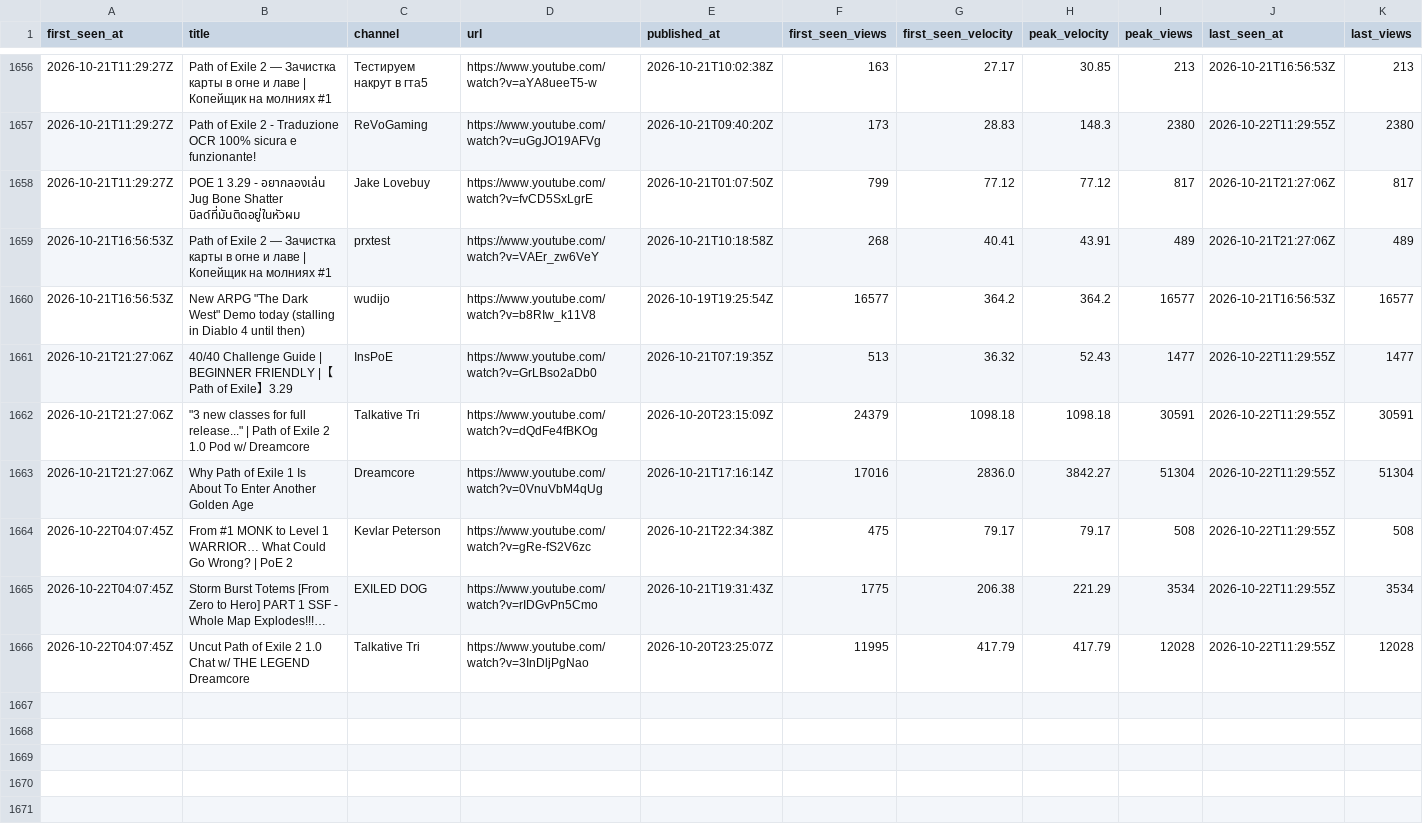
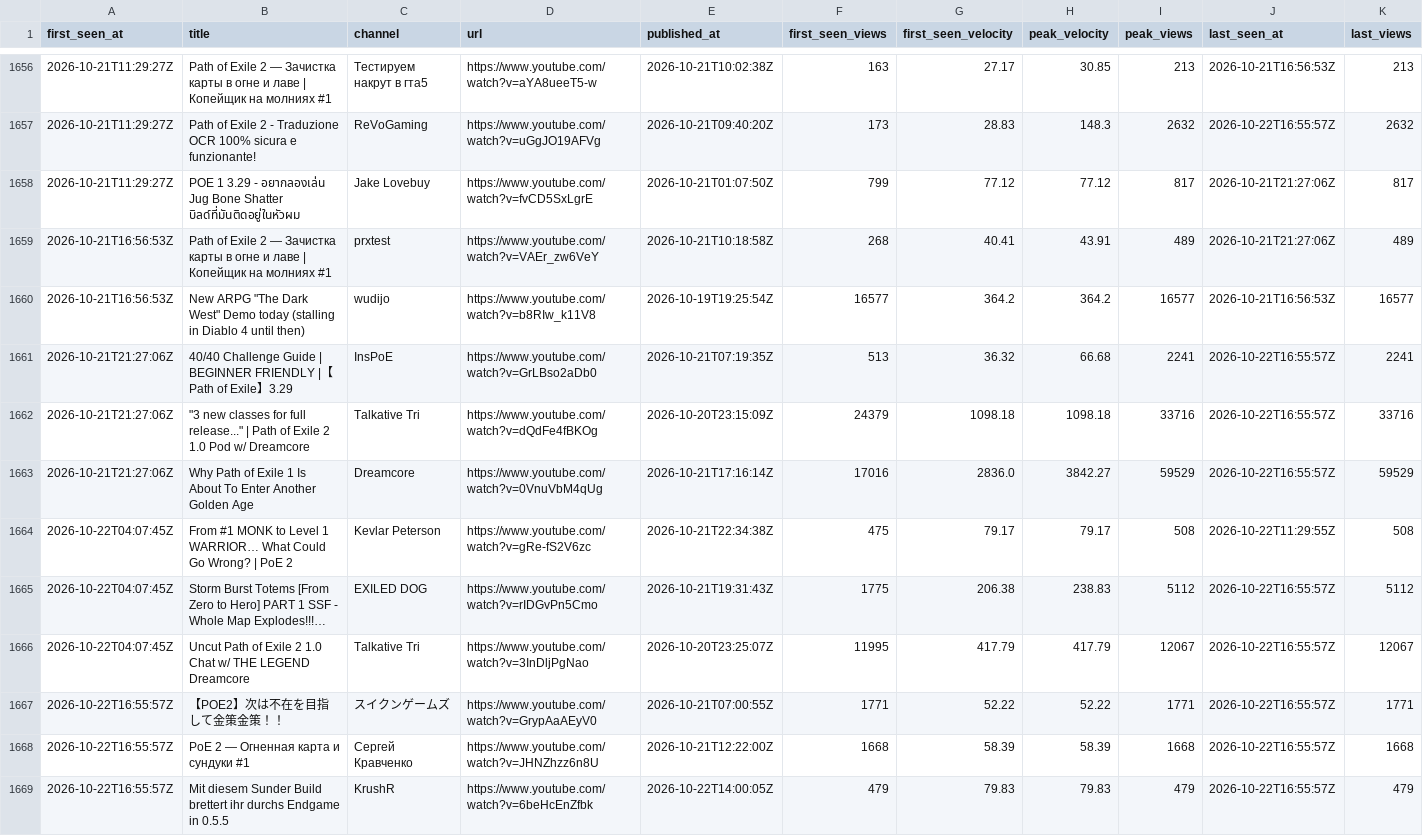
Before and after one commit to bigbes/poe2-discovery, a CSV file: docs/poe1/trending.csv, drawn as a sheet; only a part is shown, gaps mark what is left out; long unchanged cells end in …; the diff covers the shown part only; the diff names each change by its address in the sheet, - before the commit and + after, or states it on an @@ line.

```diff
--- a/docs/poe1/trending.csv
+++ b/docs/poe1/trending.csv
-I1657 (peak_views): 2380
+I1657 (peak_views): 2632
-J1657 (last_seen_at): 2026-10-22T11:29:55Z
+J1657 (last_seen_at): 2026-10-22T16:55:57Z
-K1657 (last_views): 2380
+K1657 (last_views): 2632
-H1661 (peak_velocity): 52.43
+H1661 (peak_velocity): 66.68
-I1661 (peak_views): 1477
+I1661 (peak_views): 2241
-J1661:J1663 (last_seen_at): 2026-10-22T11:29:55Z
+J1661:J1663 (last_seen_at): 2026-10-22T16:55:57Z
-K1661 (last_views): 1477
+K1661 (last_views): 2241
-I1662 (peak_views): 30591
+I1662 (peak_views): 33716
-K1662 (last_views): 30591
+K1662 (last_views): 33716
-I1663 (peak_views): 51304
+I1663 (peak_views): 59529
-K1663 (last_views): 51304
+K1663 (last_views): 59529
-H1665 (peak_velocity): 221.29
+H1665 (peak_velocity): 238.83
-I1665 (peak_views): 3534
+I1665 (peak_views): 5112
-J1665:J1666 (last_seen_at): 2026-10-22T11:29:55Z
+J1665:J1666 (last_seen_at): 2026-10-22T16:55:57Z
-K1665 (last_views): 3534
+K1665 (last_views): 5112
-I1666 (peak_views): 12028
+I1666 (peak_views): 12067
-K1666 (last_views): 12028
+K1666 (last_views): 12067
+row 1667: 2026-10-22T16:55:57Z | 【POE2】次は不在を目指して金策金策！！ | スイクンゲームズ | https://www.youtube.com/watch?v=GrypAaAEyV0 | 2026-10-21T07:00:55Z | 1771 | 52.22 | 52.22 | 1771 | 2026-10-22T16:55:57Z | 1771
+row 1668: 2026-10-22T16:55:57Z | PoE 2 — Огненная карта и сундуки #1 | Сергей Кравченко | https://www.youtube.com/watch?v=JHNZhzz6n8U | 2026-10-21T12:22:00Z | 1668 | 58.39 | 58.39 | 1668 | 2026-10-22T16:55:57Z | 1668
+row 1669: 2026-10-22T16:55:57Z | Mit diesem Sunder Build brettert ihr durchs Endgame in 0.5.5 | KrushR | https://www.youtube.com/watch?v=6beHcEnZfbk | 2026-10-22T14:00:05Z | 479 | 79.83 | 79.83 | 479 | 2026-10-22T16:55:57Z | 479
```
Also changed, not shown: 33 edited cells elsewhere in this file, docs/poe2/trending.csv, 8 other files.
